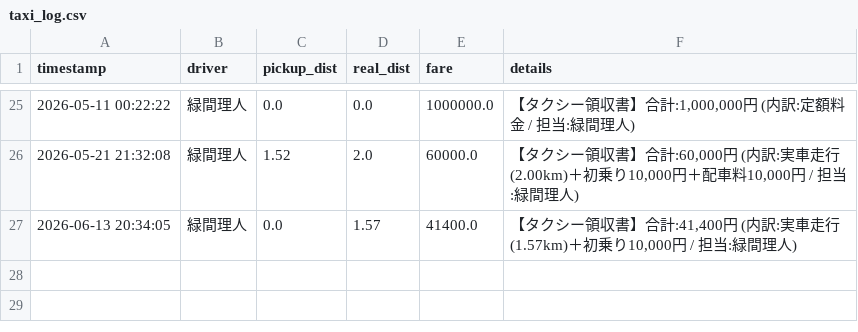
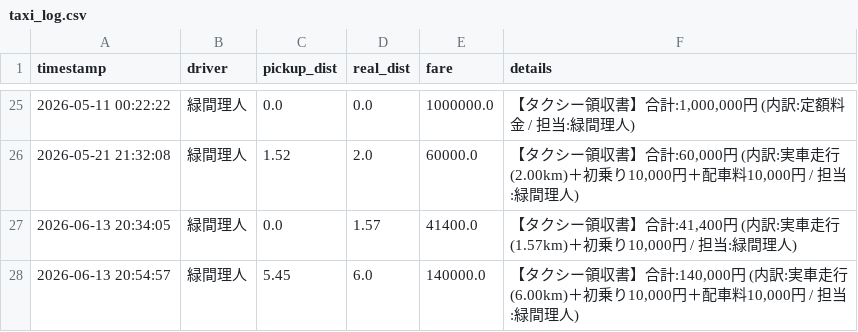
Before and after one commit to Lichtmido/Midorima_Taxi_Calculator, a CSV file: taxi_log.csv, drawn as a sheet; only a part is shown, gaps mark what is left out; the diff names each change by its address in the sheet, - before the commit and + after, or states it on an @@ line.

Commit message:
Taxi log by 緑間理人

```diff
--- a/taxi_log.csv
+++ b/taxi_log.csv
+row 28: 2026-06-13 20:54:57 | 緑間理人 | 5.45 | 6.0 | 140000.0 | 【タクシー領収書】合計:140,000円 (内訳:実車走行(6.00km)＋初乗り10,000円＋配車料10,000円 / 担当:緑間理人)
```
